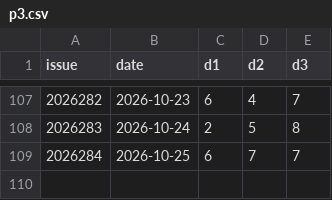
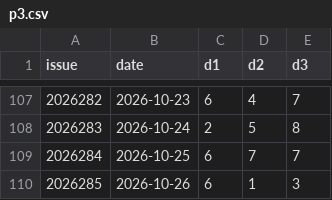
Before and after one commit to Mephisto0721/p3-analyzer, a CSV file: data/p3.csv, drawn as a sheet; only a part is shown, gaps mark what is left out; the diff names each change by its address in the sheet, - before the commit and + after, or states it on an @@ line.

Commit message:
data: update p3 data 周一 2026/10/26

```diff
--- a/data/p3.csv
+++ b/data/p3.csv
+row 110: 2026285 | 2026-10-26 | 6 | 1 | 3
```
